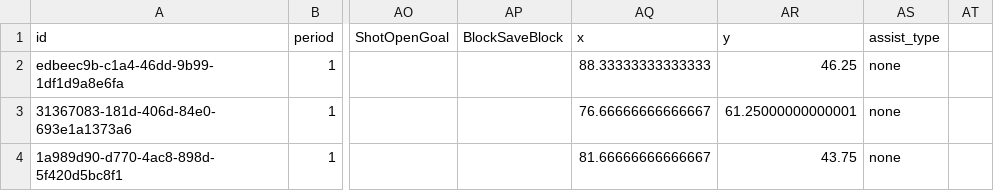
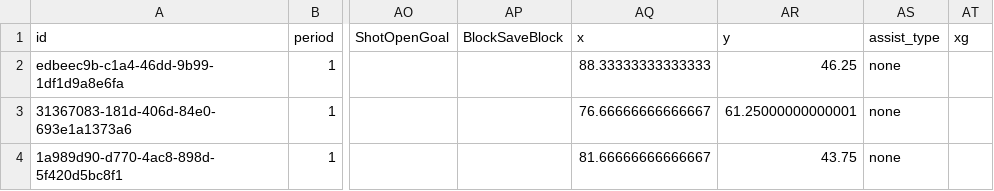
Before and after one commit to Group-4-CSC/Real-time-xG-engine, a CSV file: Analytics/Data/Clean_Statsbomb_Data/shotCollection.csv, drawn as a sheet; only a part is shown, gaps mark what is left out; the diff names each change by its address in the sheet, - before the commit and + after, or states it on an @@ line.

Commit message:
Added empty xg column

```diff
--- a/Analytics/Data/Clean_Statsbomb_Data/shotCollection.csv
+++ b/Analytics/Data/Clean_Statsbomb_Data/shotCollection.csv
-AT1: (empty)
+AT1: xg
```
Also changed, not shown: 2 other files.
